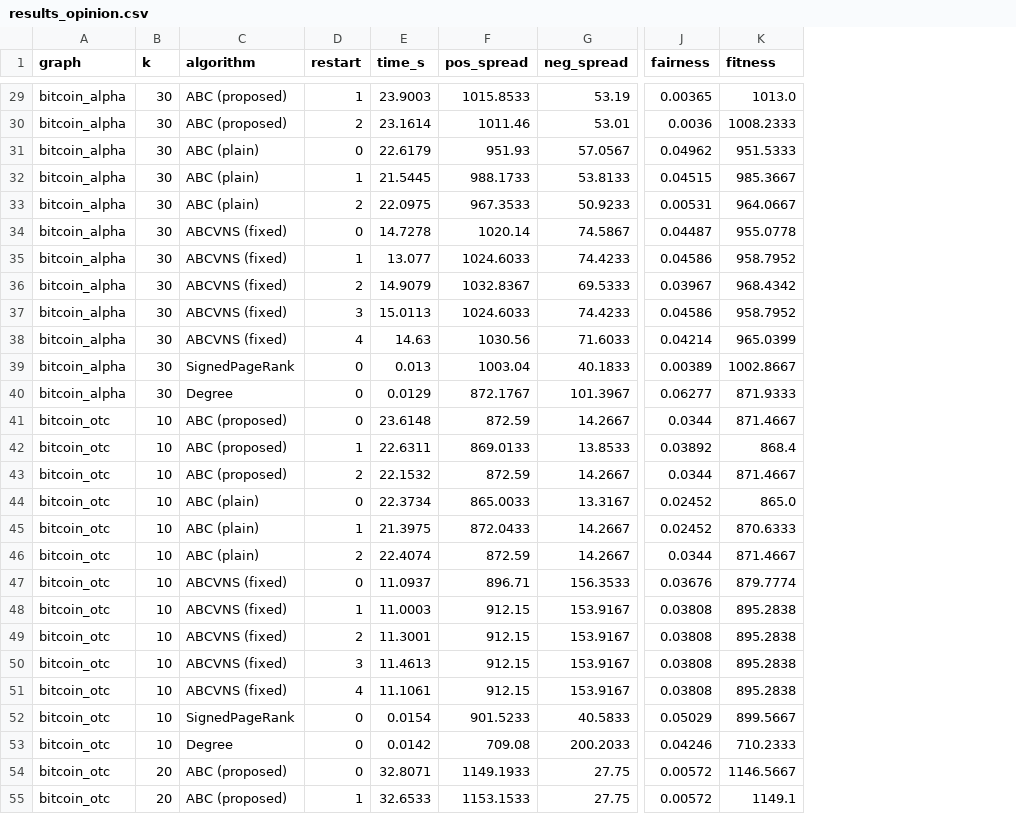
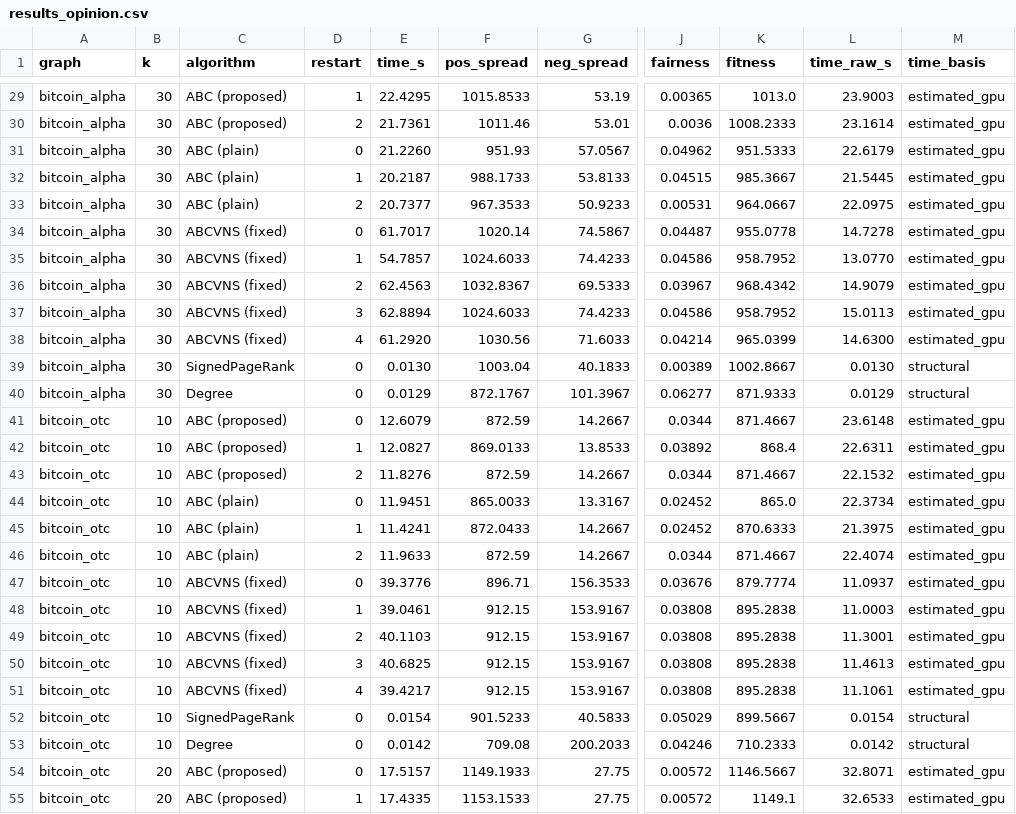
Before and after one commit to tanubhavjuneja/Influence-Maximisation, a CSV file: signed_bench/results_opinion.csv, drawn as a sheet; only a part is shown, gaps mark what is left out; the diff covers the shown part only; the diff names each change by its address in the sheet, - before the commit and + after, or states it on an @@ line.

Commit message:
Normalise opinion benchmark timings to a common GPU basis (calibrated CPU->GPU conversion)

```diff
--- a/signed_bench/results_opinion.csv
+++ b/signed_bench/results_opinion.csv
+column L (time_raw_s), rows 29-55: 23.9003 | 23.1614 | 22.6179 | 21.5445 | 22.0975 | 14.7278 | 13.0770 | 14.9079 | 15.0113 | 14.6300 | 0.0130 | 0.0129 | 23.6148 | 22.6311 | 22.1532 | 22.3734 | 21.3975 | 22.4074 | 11.0937 | 11.0003 | 11.3001 | 11.4613 | 11.1061 | 0.0154 | 0.0142 | 32.8071 | 32.6533
+column M (time_basis), rows 29-55: estimated_gpu | estimated_gpu | estimated_gpu | estimated_gpu | estimated_gpu | estimated_gpu | estimated_gpu | estimated_gpu | estimated_gpu | estimated_gpu | structural | structural | estimated_gpu | estimated_gpu | estimated_gpu | estimated_gpu | estimated_gpu | estimated_gpu | estimated_gpu | estimated_gpu | estimated_gpu | estimated_gpu | estimated_gpu | structural | structural | estimated_gpu | estimated_gpu
-E29 (time_s): 23.9003
+E29 (time_s): 22.4295
-E30 (time_s): 23.1614
+E30 (time_s): 21.7361
-E31 (time_s): 22.6179
+E31 (time_s): 21.2260
-E32 (time_s): 21.5445
+E32 (time_s): 20.2187
-E33 (time_s): 22.0975
+E33 (time_s): 20.7377
-E34 (time_s): 14.7278
+E34 (time_s): 61.7017
-E35 (time_s): 13.077
+E35 (time_s): 54.7857
-E36 (time_s): 14.9079
+E36 (time_s): 62.4563
-E37 (time_s): 15.0113
+E37 (time_s): 62.8894
-E38 (time_s): 14.63
+E38 (time_s): 61.2920
-E39 (time_s): 0.013
+E39 (time_s): 0.0130
-E41 (time_s): 23.6148
+E41 (time_s): 12.6079
-E42 (time_s): 22.6311
+E42 (time_s): 12.0827
-E43 (time_s): 22.1532
+E43 (time_s): 11.8276
-E44 (time_s): 22.3734
+E44 (time_s): 11.9451
-E45 (time_s): 21.3975
+E45 (time_s): 11.4241
-E46 (time_s): 22.4074
+E46 (time_s): 11.9633
-E47 (time_s): 11.0937
+E47 (time_s): 39.3776
-E48 (time_s): 11.0003
+E48 (time_s): 39.0461
-E49 (time_s): 11.3001
+E49 (time_s): 40.1103
-E50 (time_s): 11.4613
+E50 (time_s): 40.6825
-E51 (time_s): 11.1061
+E51 (time_s): 39.4217
-E54 (time_s): 32.8071
+E54 (time_s): 17.5157
-E55 (time_s): 32.6533
+E55 (time_s): 17.4335
```
Also changed, not shown: 57 edited cells elsewhere in this file, 5 other files.
